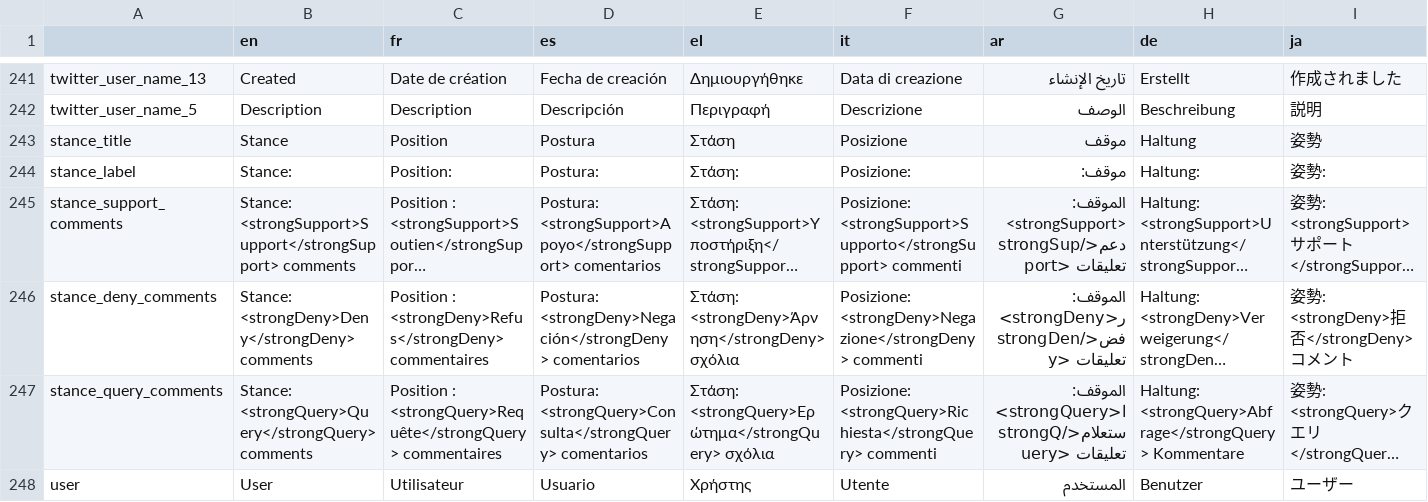
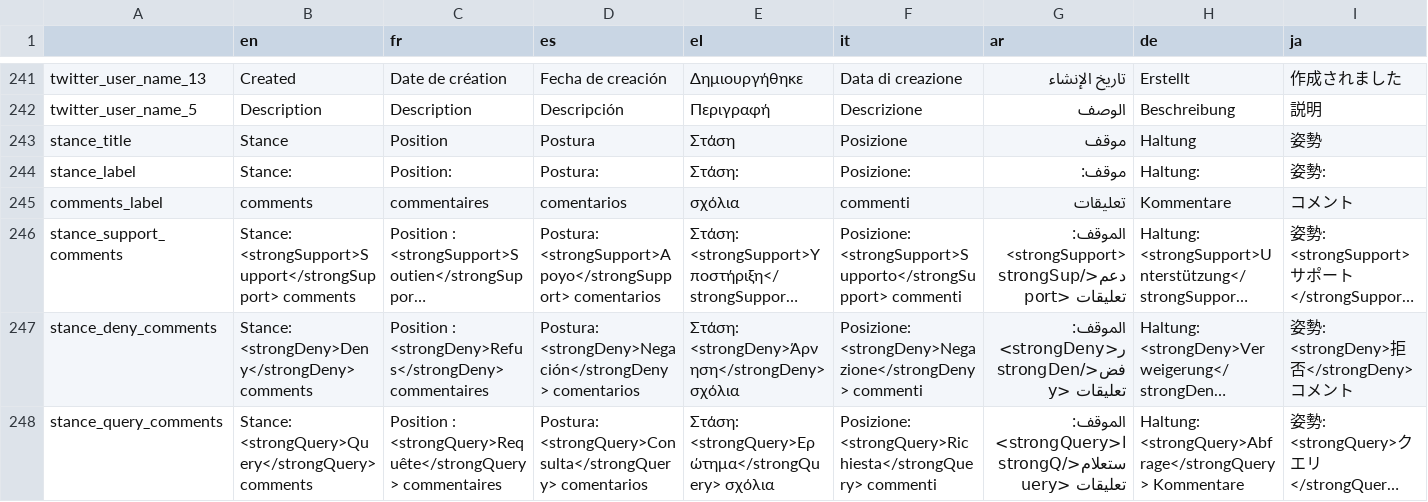
Before and after one commit to AFP-Medialab/InVID-Translation, a TSV file: components/NavItems/tools/Assistant.tsv, drawn as a sheet; only a part is shown, gaps mark what is left out; the shorter side is filled out with more unchanged rows; long unchanged cells end in …; the diff names each change by its address in the sheet, - before the commit and + after, or states it on an @@ line.

Commit message:
added comments

```diff
--- a/components/NavItems/tools/Assistant.tsv
+++ b/components/NavItems/tools/Assistant.tsv
+row 245: comments_label | comments | commentaires | comentarios | σχόλια | commenti | تعليقات | Kommentare | コメント
```
